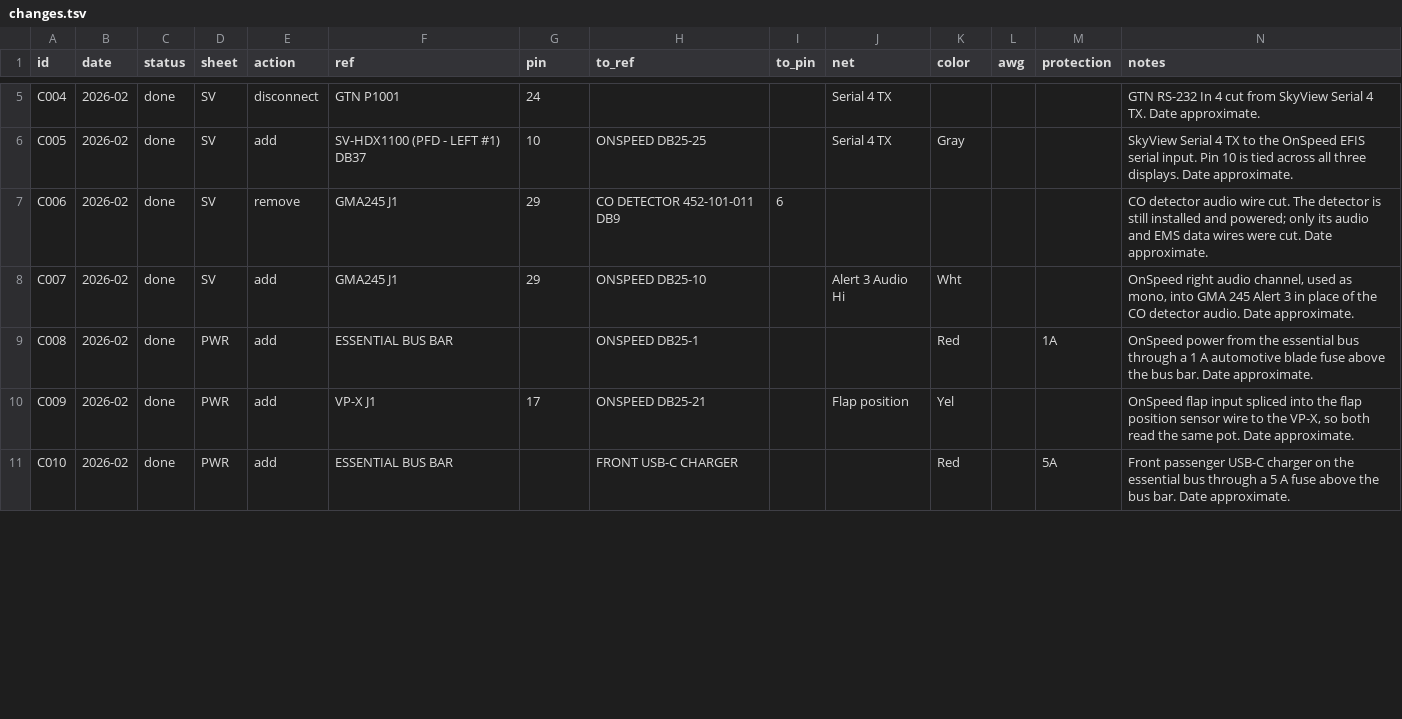
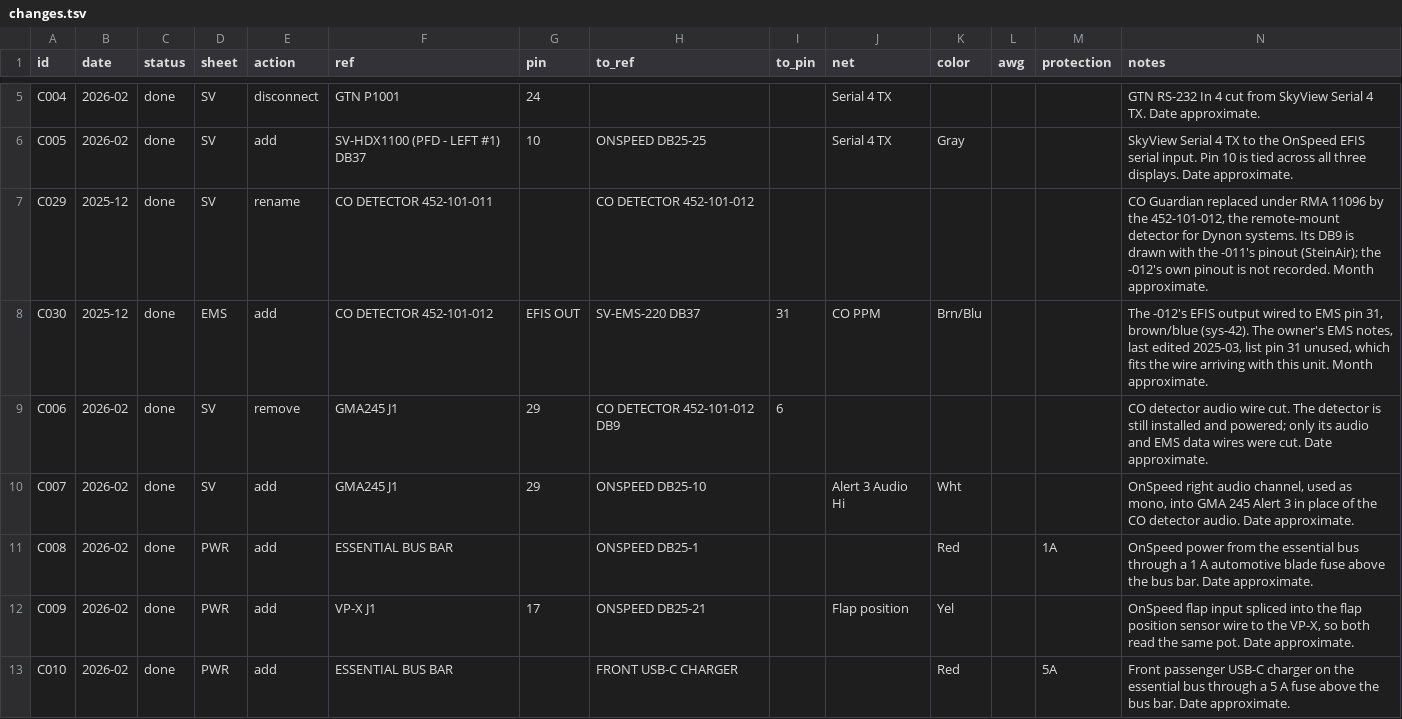
Before and after one commit to sritchie/N720AK, a TSV file: wiring/changes.tsv, drawn as a sheet; only a part is shown, gaps mark what is left out; addresses are those after the commit; rows hold the shown columns only; the diff covers the shown part only; the diff names each change by its address in the sheet, - before the commit and + after, or states it on an @@ line.

```diff
--- a/wiring/changes.tsv
+++ b/wiring/changes.tsv
+row 7: C029 | 2025-12 | done | SV | rename | CO DETECTOR 452-101-011 |  | CO DETECTOR 452-101-012 |  |  |  |  |  | CO Guardian replaced under RMA 11096 by the 452-101-012, the remote-mount detector for Dynon systems. Its DB9 is drawn with the -011's pinout (SteinAir); the -012's own pinout is not recorded. Month approximate.
+row 8: C030 | 2025-12 | done | EMS | add | CO DETECTOR 452-101-012 | EFIS OUT | SV-EMS-220 DB37 | 31 | CO PPM | Brn/Blu |  |  | The -012's EFIS output wired to EMS pin 31, brown/blue (sys-42). The owner's EMS notes, last edited 2025-03, list pin 31 unused, which fits the wire arriving with this unit. Month approximate.
-H9 (to_ref): CO DETECTOR 452-101-011 DB9
+H9 (to_ref): CO DETECTOR 452-101-012 DB9
```
Also changed, not shown: 1 added row and 4 edited cells elsewhere in this file, wiring/SV.tsv, wiring/as-built/SV.tsv, 16 other files.
